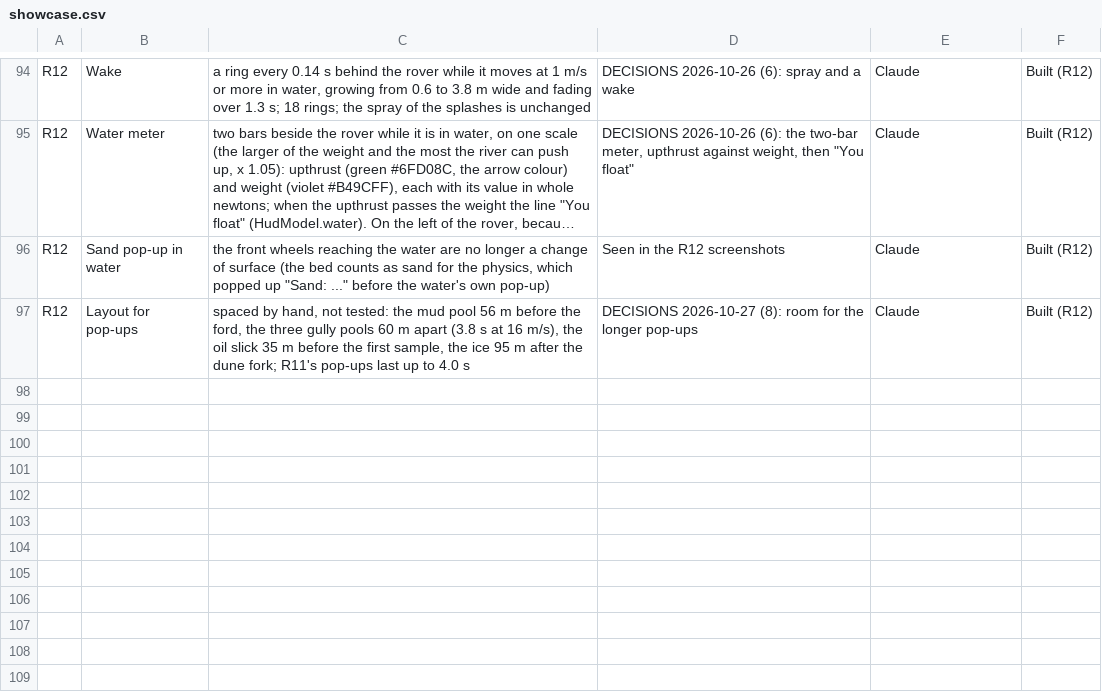
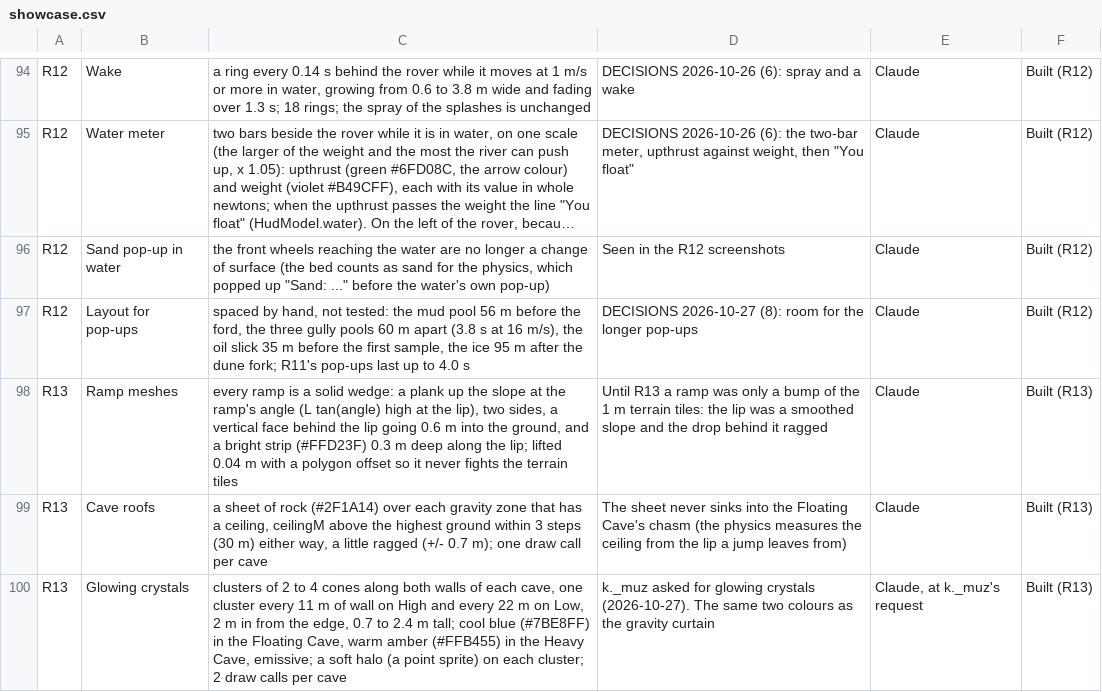
Before and after one commit to muz2k247/Rovem, a CSV file: docs/specs/v2/component_values/showcase.csv, drawn as a sheet; only a part is shown, gaps mark what is left out; long unchanged cells end in …; the diff covers the shown part only; the diff names each change by its address in the sheet, - before the commit and + after, or states it on an @@ line.

```diff
--- a/docs/specs/v2/component_values/showcase.csv
+++ b/docs/specs/v2/component_values/showcase.csv
+row 98: R13 | Ramp meshes | every ramp is a solid wedge: a plank up the slope at the ramp's angle (L tan(angle) high at the lip), two sides, a vertical face behind the lip going 0.6 m into the ground, and a bright strip (#FFD23F) 0.3 m deep along the lip; lifted 0.04 m with a polygon offset so it never fights the terrain tiles | Until R13 a ramp was only a bump of the 1 m terrain tiles: the lip was a smoothed slope and the drop behind it ragged | Claude | Built (R13)
+row 99: R13 | Cave roofs | a sheet of rock (#2F1A14) over each gravity zone that has a ceiling, ceilingM above the highest ground within 3 steps (30 m) either way, a little ragged (+/- 0.7 m); one draw call per cave | The sheet never sinks into the Floating Cave's chasm (the physics measures the ceiling from the lip a jump leaves from) | Claude | Built (R13)
+row 100: R13 | Glowing crystals | clusters of 2 to 4 cones along both walls of each cave, one cluster every 11 m of wall on High and every 22 m on Low, 2 m in from the edge, 0.7 to 2.4 m tall; cool blue (#7BE8FF) in the Floating Cave, warm amber (#FFB455) in the Heavy Cave, emissive; a soft halo (a point sprite) on each cluster; 2 draw calls per cave | k._muz asked for glowing crystals (2026-10-27). The same two colours as the gravity curtain | Claude, at k._muz's request | Built (R13)
```
Also changed, not shown: 3 added rows and 2 edited cells elsewhere in this file, docs/specs/v2/component_values/read_me.csv, 53 other files.
